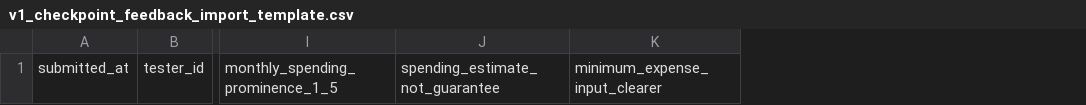
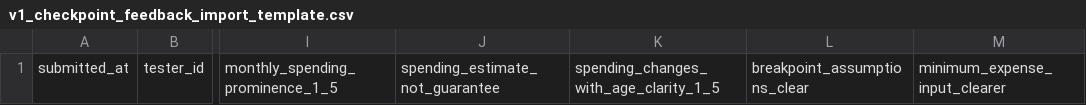
Before and after one commit to evansmic/retirement-dashboard, a CSV file: docs/v1_checkpoint_feedback_import_template.csv, drawn as a sheet; only a part is shown, gaps mark what is left out; the diff names each change by its address in the sheet, - before the commit and + after, or states it on an @@ line.

Commit message:
Document spending path capacity direction

```diff
--- a/docs/v1_checkpoint_feedback_import_template.csv
+++ b/docs/v1_checkpoint_feedback_import_template.csv
+column K, row 1: spending_changes_with_age_clarity_1_5
+column L, row 1: breakpoint_assumptions_clear
```
Also changed, not shown: 28 other files.
